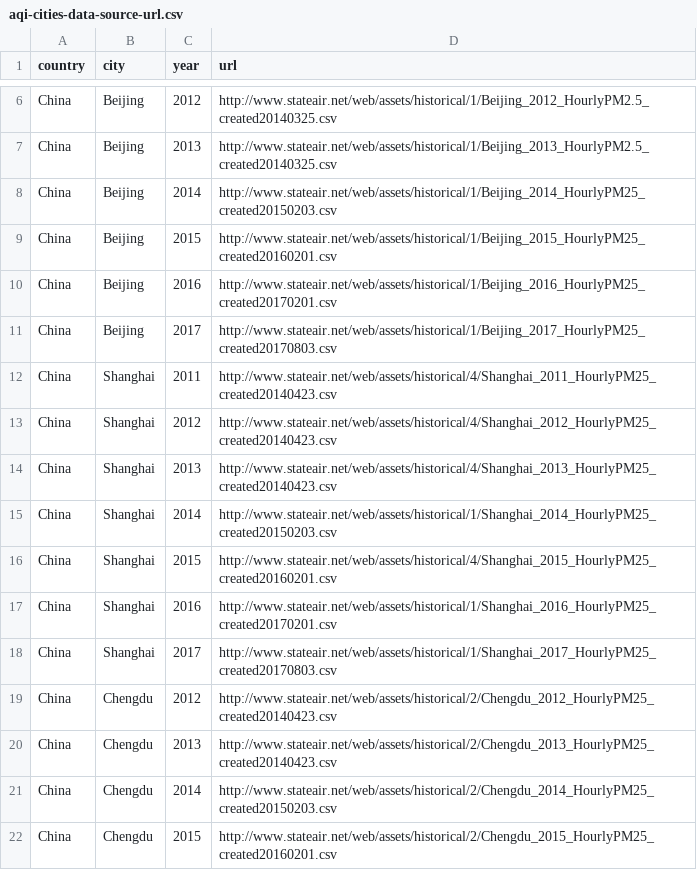
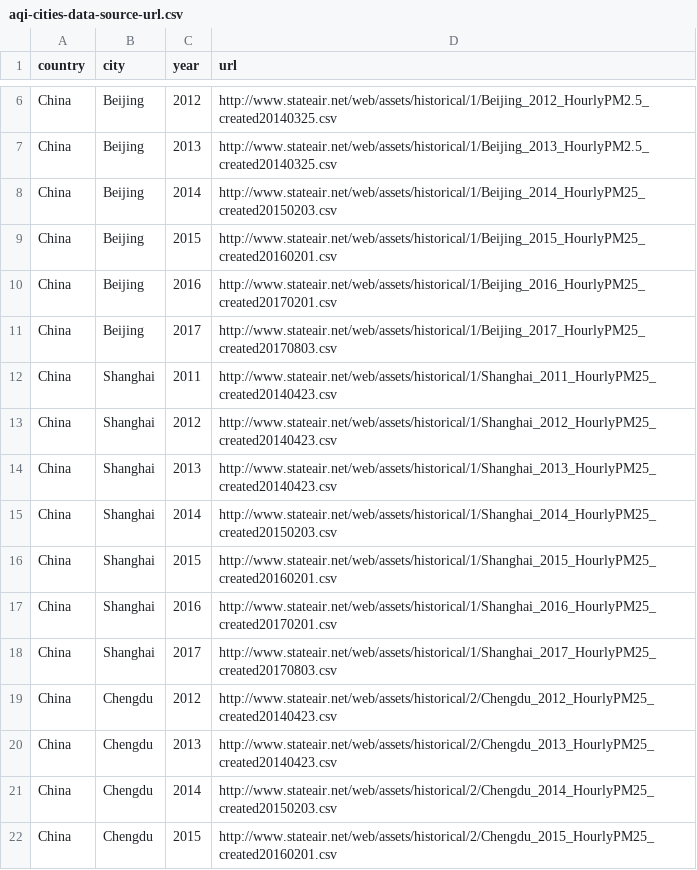
Before and after one commit to longwei66/chinaPleth, a CSV file: data/share/aqi/aqi-cities-data-source-url.csv, drawn as a sheet; only a part is shown, gaps mark what is left out.

Commit message:
update shanghai aqi url list
change 4 to 1

```diff
--- a/data/share/aqi/aqi-cities-data-source-url.csv
+++ b/data/share/aqi/aqi-cities-data-source-url.csv
@@ -11,7 +11,7 @@ China,Beijing,2016,http://www.stateair.net/web/assets/historical/1/Beijing_2016_
 China,Beijing,2017,http://www.stateair.net/web/assets/historical/1/Beijing_2017_HourlyPM25_created20170803.csv
-China,Shanghai,2011,http://www.stateair.net/web/assets/historical/4/Shanghai_2011_HourlyPM25_created20140423.csv
-China,Shanghai,2012,http://www.stateair.net/web/assets/historical/4/Shanghai_2012_HourlyPM25_created20140423.csv
-China,Shanghai,2013,http://www.stateair.net/web/assets/historical/4/Shanghai_2013_HourlyPM25_created20140423.csv
+China,Shanghai,2011,http://www.stateair.net/web/assets/historical/1/Shanghai_2011_HourlyPM25_created20140423.csv
+China,Shanghai,2012,http://www.stateair.net/web/assets/historical/1/Shanghai_2012_HourlyPM25_created20140423.csv
+China,Shanghai,2013,http://www.stateair.net/web/assets/historical/1/Shanghai_2013_HourlyPM25_created20140423.csv
 China,Shanghai,2014,http://www.stateair.net/web/assets/historical/1/Shanghai_2014_HourlyPM25_created20150203.csv
-China,Shanghai,2015,http://www.stateair.net/web/assets/historical/4/Shanghai_2015_HourlyPM25_created20160201.csv
+China,Shanghai,2015,http://www.stateair.net/web/assets/historical/1/Shanghai_2015_HourlyPM25_created20160201.csv
 China,Shanghai,2016,http://www.stateair.net/web/assets/historical/1/Shanghai_2016_HourlyPM25_created20170201.csv
```
